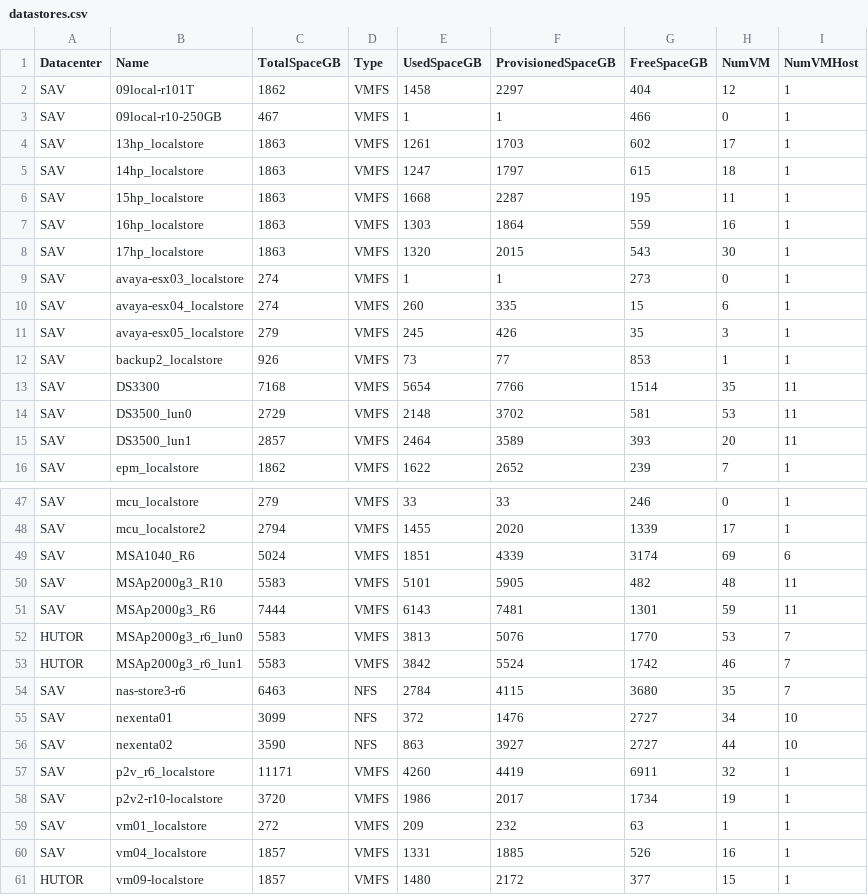
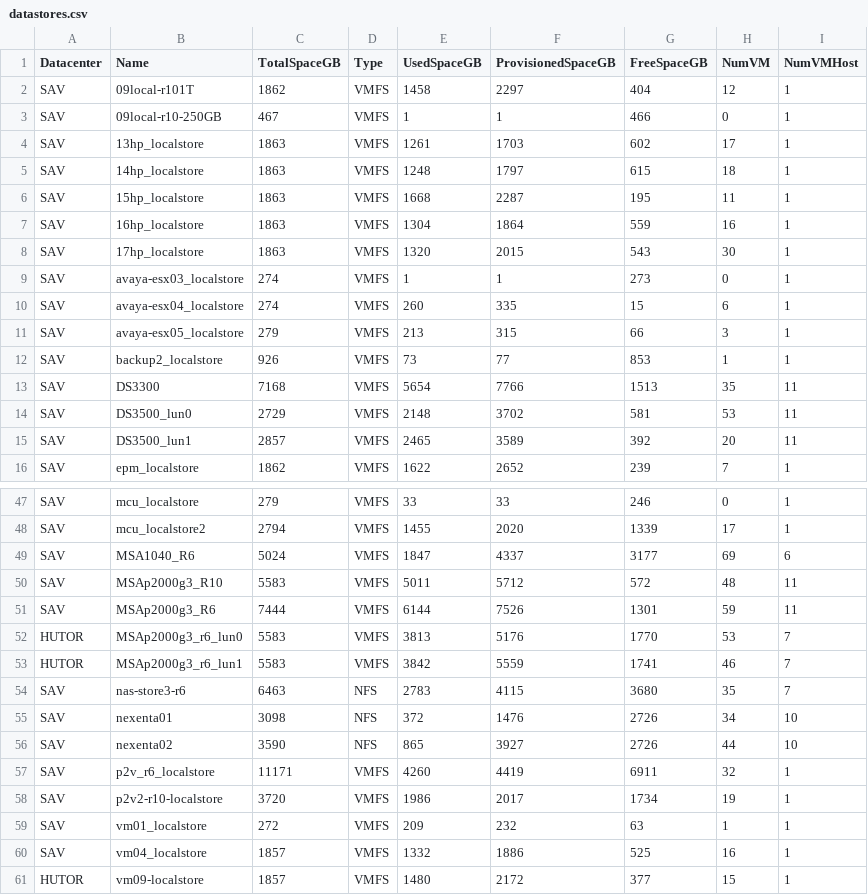
Before and after one commit to akrush24/vmware-stats, a CSV file: datastores.csv, drawn as a sheet; only a part is shown, gaps mark what is left out; the diff covers the shown part only.

Commit message:
Mon Oct 27 06:23:29 RTZST 2014, from Windows

```diff
--- a/datastores.csv
+++ b/datastores.csv
@@ -4,5 +4,5 @@
 "SAV","13hp_localstore","1863","VMFS","1261","1703","602","17","1"
-"SAV","14hp_localstore","1863","VMFS","1247","1797","615","18","1"
+"SAV","14hp_localstore","1863","VMFS","1248","1797","615","18","1"
 "SAV","15hp_localstore","1863","VMFS","1668","2287","195","11","1"
-"SAV","16hp_localstore","1863","VMFS","1303","1864","559","16","1"
+"SAV","16hp_localstore","1863","VMFS","1304","1864","559","16","1"
 "SAV","17hp_localstore","1863","VMFS","1320","2015","543","30","1"
@@ -10,7 +10,7 @@
 "SAV","avaya-esx04_localstore","274","VMFS","260","335","15","6","1"
-"SAV","avaya-esx05_localstore","279","VMFS","245","426","35","3","1"
+"SAV","avaya-esx05_localstore","279","VMFS","213","315","66","3","1"
 "SAV","backup2_localstore","926","VMFS","73","77","853","1","1"
-"SAV","DS3300","7168","VMFS","5654","7766","1514","35","11"
+"SAV","DS3300","7168","VMFS","5654","7766","1513","35","11"
 "SAV","DS3500_lun0","2729","VMFS","2148","3702","581","53","11"
-"SAV","DS3500_lun1","2857","VMFS","2464","3589","393","20","11"
+"SAV","DS3500_lun1","2857","VMFS","2465","3589","392","20","11"
 "SAV","epm_localstore","1862","VMFS","1622","2652","239","7","1"
@@ -48,10 +48,10 @@
 "SAV","mcu_localstore2","2794","VMFS","1455","2020","1339","17","1"
-"SAV","MSA1040_R6","5024","VMFS","1851","4339","3174","69","6"
-"SAV","MSAp2000g3_R10","5583","VMFS","5101","5905","482","48","11"
-"SAV","MSAp2000g3_R6","7444","VMFS","6143","7481","1301","59","11"
-"HUTOR","MSAp2000g3_r6_lun0","5583","VMFS","3813","5076","1770","53","7"
-"HUTOR","MSAp2000g3_r6_lun1","5583","VMFS","3842","5524","1742","46","7"
-"SAV","nas-store3-r6","6463","NFS","2784","4115","3680","35","7"
-"SAV","nexenta01","3099","NFS","372","1476","2727","34","10"
-"SAV","nexenta02","3590","NFS","863","3927","2727","44","10"
+"SAV","MSA1040_R6","5024","VMFS","1847","4337","3177","69","6"
+"SAV","MSAp2000g3_R10","5583","VMFS","5011","5712","572","48","11"
+"SAV","MSAp2000g3_R6","7444","VMFS","6144","7526","1301","59","11"
+"HUTOR","MSAp2000g3_r6_lun0","5583","VMFS","3813","5176","1770","53","7"
+"HUTOR","MSAp2000g3_r6_lun1","5583","VMFS","3842","5559","1741","46","7"
+"SAV","nas-store3-r6","6463","NFS","2783","4115","3680","35","7"
+"SAV","nexenta01","3098","NFS","372","1476","2726","34","10"
+"SAV","nexenta02","3590","NFS","865","3927","2726","44","10"
 "SAV","p2v_r6_localstore","11171","VMFS","4260","4419","6911","32","1"
@@ -59,3 +59,3 @@
 "SAV","vm01_localstore","272","VMFS","209","232","63","1","1"
-"SAV","vm04_localstore","1857","VMFS","1331","1885","526","16","1"
+"SAV","vm04_localstore","1857","VMFS","1332","1886","525","16","1"
 "HUTOR","vm09-localstore","1857","VMFS","1480","2172","377","15","1"
```
Also changed, not shown: 6 edited cells elsewhere in this file.
